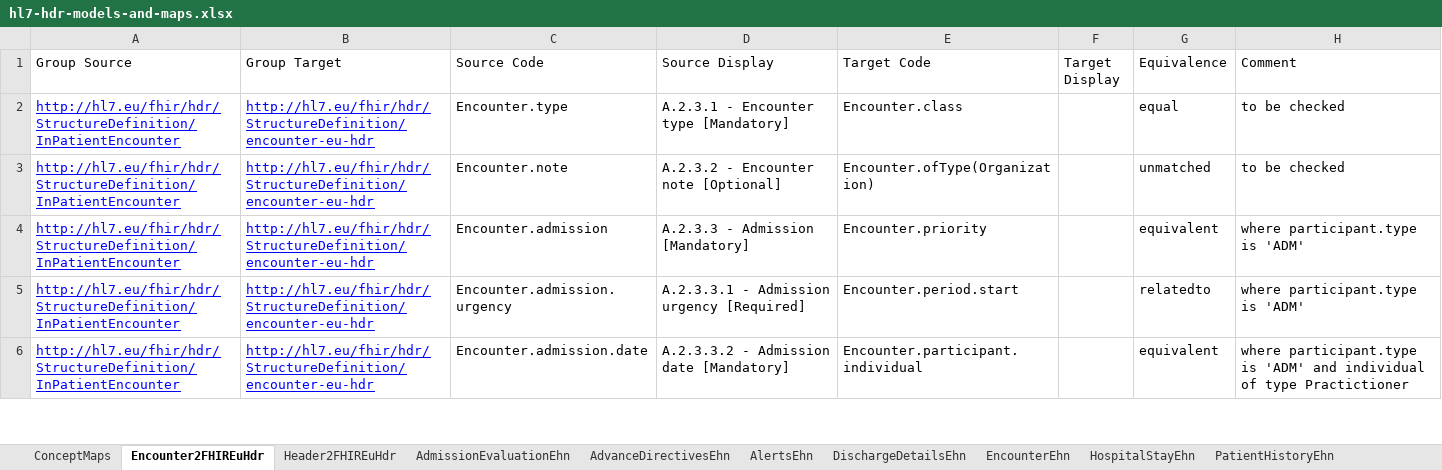
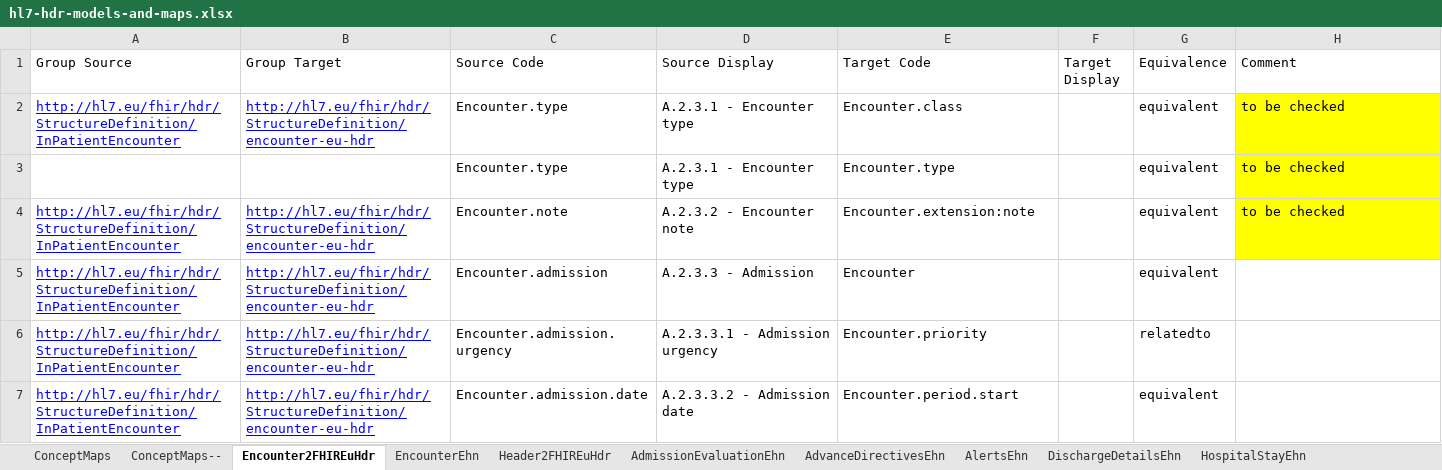
Before and after one commit to hl7-eu/hdr, an Excel workbook: models-src/hl7-hdr-models-and-maps.xlsx, sheet Encounter2FHIREuHdr, drawn as a sheet; only a part is shown; values as stored, in another font and other column widths than the file's, no borders; addresses are those after the commit; the diff covers the shown part only; the diff names each change by its address in the sheet, - before the commit and + after, or states it on an @@ line.

Commit message:
refined concept map for Encounter

```diff
--- a/models-src/hl7-hdr-models-and-maps.xlsx (sheet Encounter2FHIREuHdr)
+++ b/models-src/hl7-hdr-models-and-maps.xlsx (sheet Encounter2FHIREuHdr)
+sheet tab: ConceptMaps--
@@ sheet tab order changed: ConceptMaps | ConceptMaps-- | Encounter2FHIREuHdr | EncounterEhn | Header2FHIREuHdr | AdmissionEvaluationEhn | AdvanceDirectivesEhn | AlertsEhn | DischargeDetailsEhn | HospitalStayEhn @@
-D2 (Source Display): A.2.3.1 - Encounter type [Mandatory]
+D2 (Source Display): A.2.3.1 - Encounter type
-G2 (Equivalence): equal
+G2 (Equivalence): equivalent
-H2 fill: none
+H2 fill: #FFFF00
+row 3:  |  | Encounter.type | A.2.3.1 - Encounter type | Encounter.type |  | equivalent | to be checked
-D4 (Source Display): A.2.3.2 - Encounter note [Optional]
+D4 (Source Display): A.2.3.2 - Encounter note
-E4 (Target Code): Encounter.ofType(Organization)
+E4 (Target Code): Encounter.extension:note
-G4 (Equivalence): unmatched
+G4 (Equivalence): equivalent
-H4 fill: none
+H4 fill: #FFFF00
-D5 (Source Display): A.2.3.3 - Admission [Mandatory]
+D5 (Source Display): A.2.3.3 - Admission
-E5 (Target Code): Encounter.priority
+E5 (Target Code): Encounter
-H5:H6 (Comment): where participant.type is 'ADM'
+H5:H6 (Comment): (empty)
-D6 (Source Display): A.2.3.3.1 - Admission urgency [Required]
+D6 (Source Display): A.2.3.3.1 - Admission urgency
-E6 (Target Code): Encounter.period.start
+E6 (Target Code): Encounter.priority
-D7 (Source Display): A.2.3.3.2 - Admission date [Mandatory]
+D7 (Source Display): A.2.3.3.2 - Admission date
-E7 (Target Code): Encounter.participant.individual
+E7 (Target Code): Encounter.period.start
-H7 (Comment): where participant.type is 'ADM' and individual of type Practictioner
+H7 (Comment): (empty)
```
Also changed, not shown: 6 added rows, 88 edited cells and cell formats elsewhere in this sheet, sheet ConceptMaps, sheet HospitalDischargeReportEhn, sheet LogicalModels, formulas that keep their value, 22 other files.
